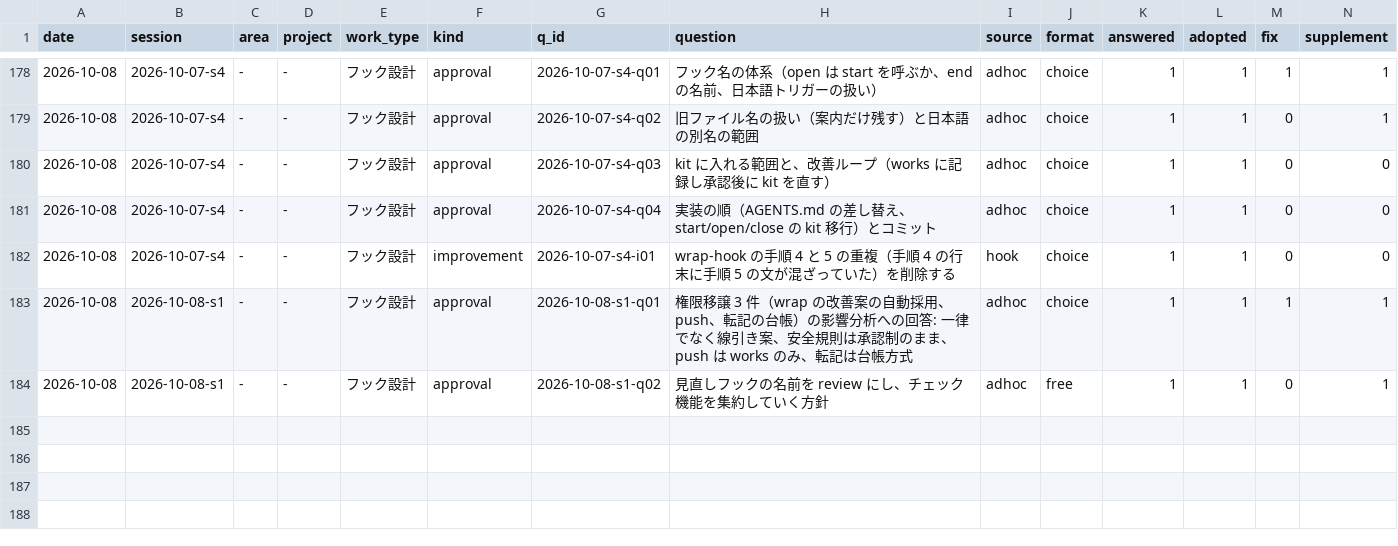
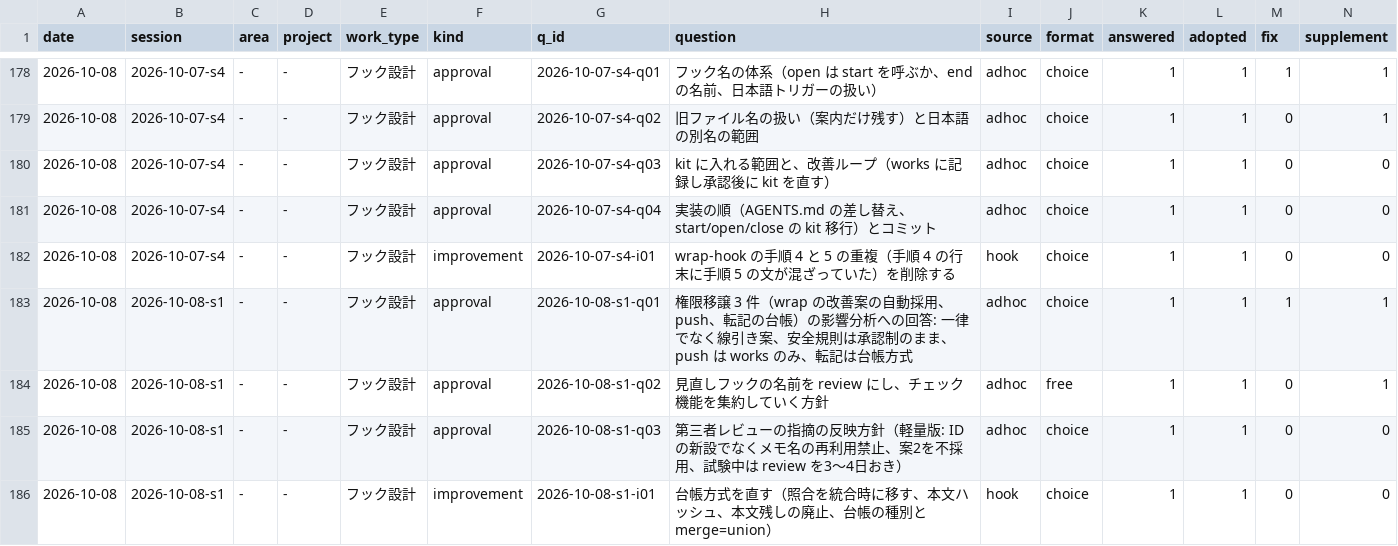
Before and after one commit to yuzucha16/worksample, a CSV file: docs/metrics/events.csv, drawn as a sheet; only a part is shown, gaps mark what is left out; rows hold the shown columns only; the diff names each change by its address in the sheet, - before the commit and + after, or states it on an @@ line.

```diff
--- a/docs/metrics/events.csv
+++ b/docs/metrics/events.csv
+row 185: 2026-10-08 | 2026-10-08-s1 | - | - | フック設計 | approval | 2026-10-08-s1-q03 | 第三者レビューの指摘の反映方針（軽量版: ID の新設でなくメモ名の再利用禁止、案2を不採用、試験中は review を3〜4日おき） | adhoc | choice | 1 | 1 | 0 | 0
+row 186: 2026-10-08 | 2026-10-08-s1 | - | - | フック設計 | improvement | 2026-10-08-s1-i01 | 台帳方式を直す（照合を統合時に移す、本文ハッシュ、本文残しの廃止、台帳の種別と merge=union） | hook | choice | 1 | 1 | 0 | 0
```
Also changed, not shown: 4 other files.
